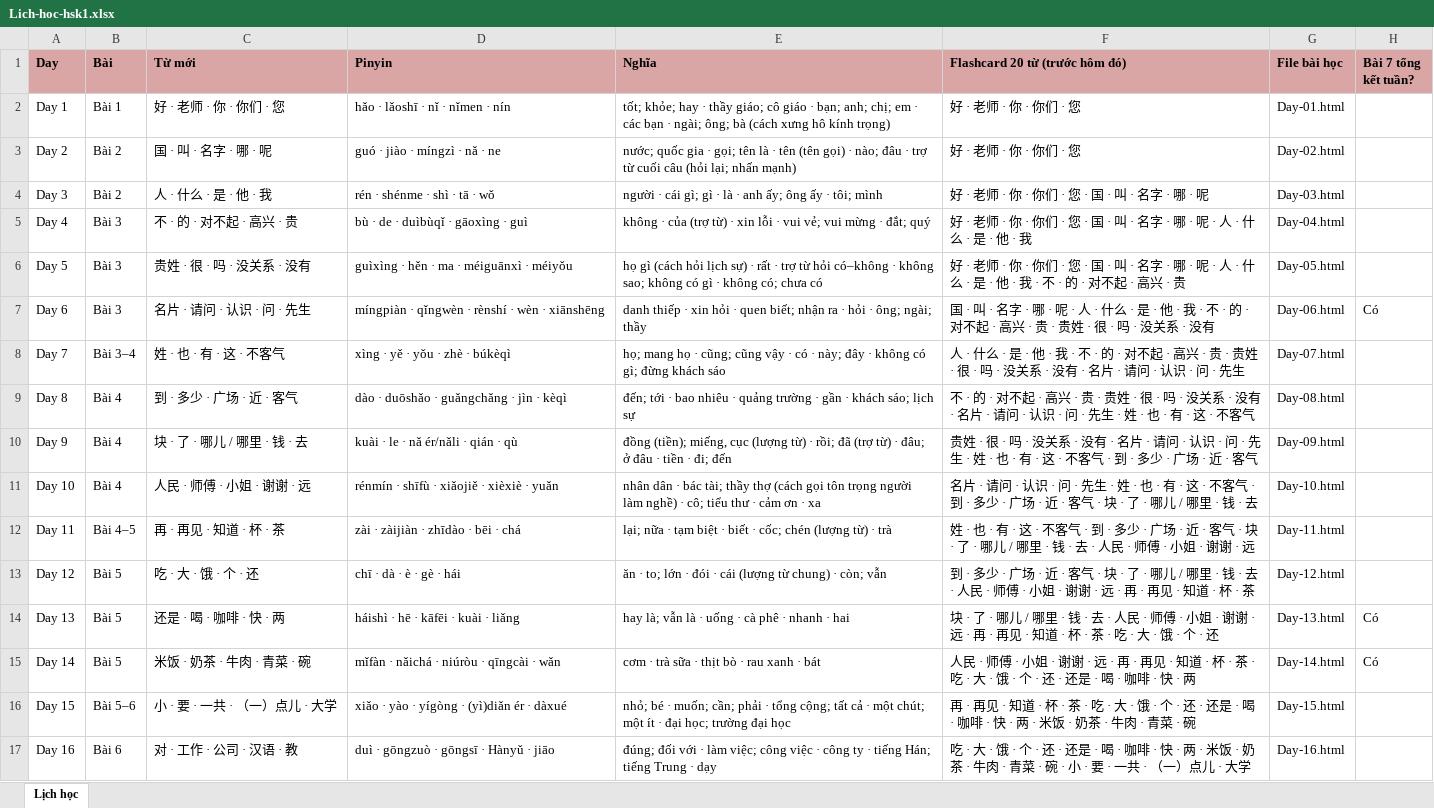
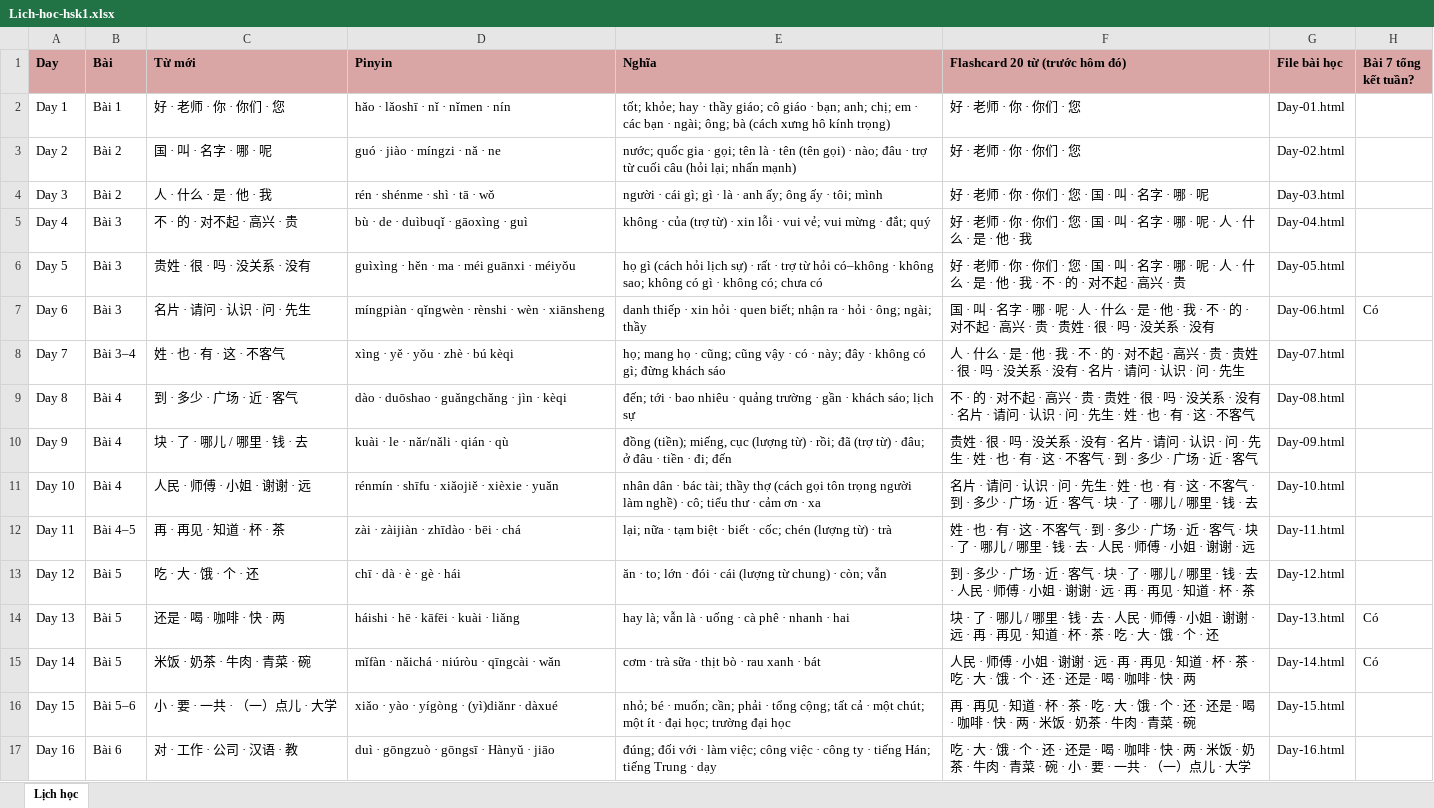
Before and after one commit to vinhnd2026/HSK1, an Excel workbook: Lich-hoc-hsk1.xlsx, sheet Lịch học, drawn as a sheet; only a part is shown; values as stored, in another font and other column widths than the file's, no borders; the diff covers the shown part only; the diff names each change by its address in the sheet, - before the commit and + after, or states it on an @@ line.

Commit message:
Cap nhat pinyin theo sach chuan + sua chiet tu + bo 2 dong index

```diff
--- a/Lich-hoc-hsk1.xlsx (sheet Lịch học)
+++ b/Lich-hoc-hsk1.xlsx (sheet Lịch học)
-D3 (Pinyin): guó · jiào · míngzì · nǎ · ne
+D3 (Pinyin): guó · jiào · míngzi · nǎ · ne
-D5 (Pinyin): bù · de · duìbùqǐ · gāoxìng · guì
+D5 (Pinyin): bù · de · duìbuqǐ · gāoxìng · guì
-D6 (Pinyin): guìxìng · hěn · ma · méiguānxì · méiyǒu
+D6 (Pinyin): guìxìng · hěn · ma · méi guānxi · méiyǒu
-D7 (Pinyin): míngpiàn · qǐngwèn · rènshí · wèn · xiānshēng
+D7 (Pinyin): míngpiàn · qǐngwèn · rènshi · wèn · xiānsheng
-D8 (Pinyin): xìng · yě · yǒu · zhè · búkèqì
+D8 (Pinyin): xìng · yě · yǒu · zhè · bú kèqi
-D9 (Pinyin): dào · duōshǎo · guǎngchǎng · jìn · kèqì
+D9 (Pinyin): dào · duōshao · guǎngchǎng · jìn · kèqi
-D10 (Pinyin): kuài · le · nǎ ér/nǎli · qián · qù
+D10 (Pinyin): kuài · le · nǎr/nǎli · qián · qù
-D11 (Pinyin): rénmín · shīfù · xiǎojiě · xièxiè · yuǎn
+D11 (Pinyin): rénmín · shīfu · xiǎojiě · xièxie · yuǎn
-D14 (Pinyin): háishì · hē · kāfēi · kuài · liǎng
+D14 (Pinyin): háishi · hē · kāfēi · kuài · liǎng
-D16 (Pinyin): xiǎo · yào · yígòng · (yì)diǎn ér · dàxué
+D16 (Pinyin): xiǎo · yào · yígòng · (yì)diǎnr · dàxué
```
Also changed, not shown: 7 edited cells elsewhere in this sheet, 40 other files.
